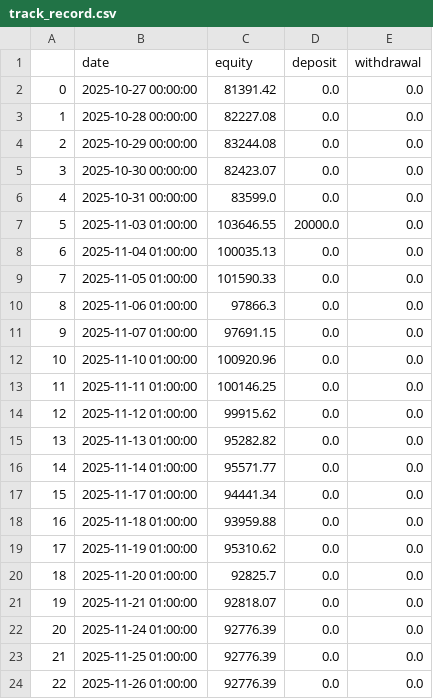
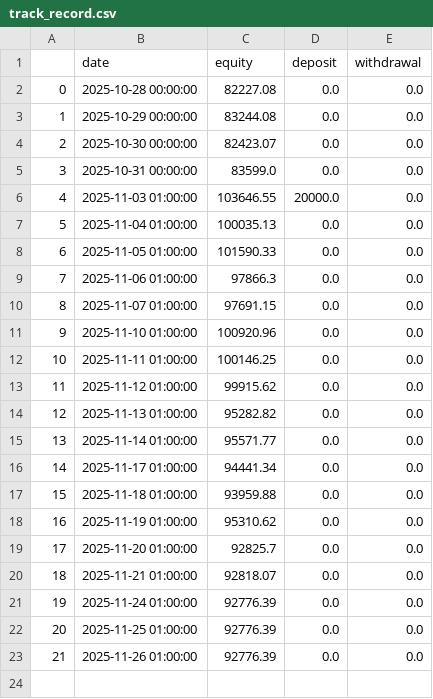
Before and after one commit to Zequn-Li/SisypheanStrategyTrackRecord, a CSV file: track_record.csv, drawn as a sheet; removed rows and columns are numbered as before the commit, all else as after; the diff names each change by its address in the sheet, - before the commit and + after, or states it on an @@ line.

```diff
--- a/track_record.csv
+++ b/track_record.csv
-row 2: 0 | 2025-10-27 00:00:00 | 81391.42 | 0.0 | 0.0
@@ column A renumbered from row 2 down @@
```
